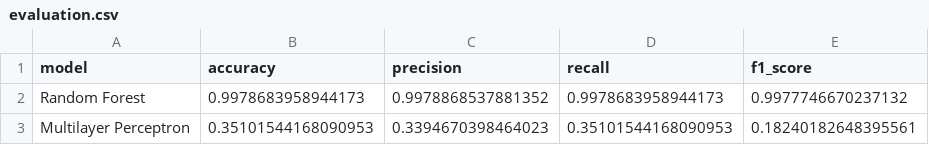
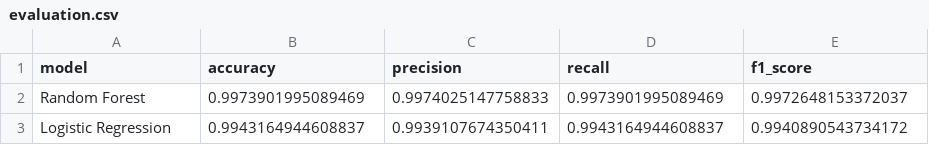
Before and after one commit to Dmitry057/big-data-big-final-group-case-study-project, a CSV file: output/evaluation.csv, drawn as a sheet.

```diff
--- a/output/evaluation.csv
+++ b/output/evaluation.csv
@@ -1,3 +1,3 @@
 model,accuracy,precision,recall,f1_score
-Random Forest,0.9978683958944173,0.9978868537881352,0.9978683958944173,0.9977746670237132
-Multilayer Perceptron,0.35101544168090953,0.3394670398464023,0.35101544168090953,0.18240182648395561
+Random Forest,0.9973901995089469,0.9974025147758833,0.9973901995089469,0.9972648153372037
+Logistic Regression,0.9943164944608837,0.9939107674350411,0.9943164944608837,0.9940890543734172
```
Also changed, not shown: 36 other files.
